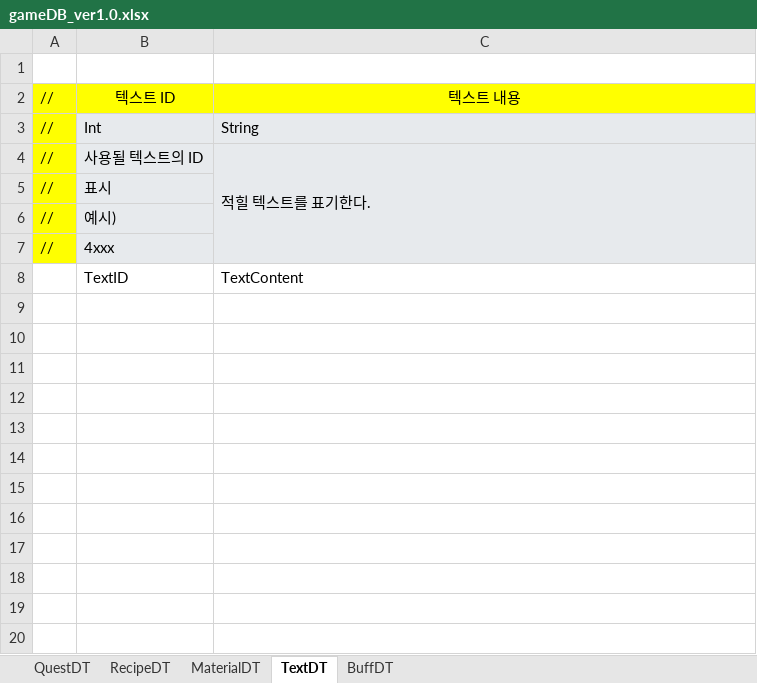
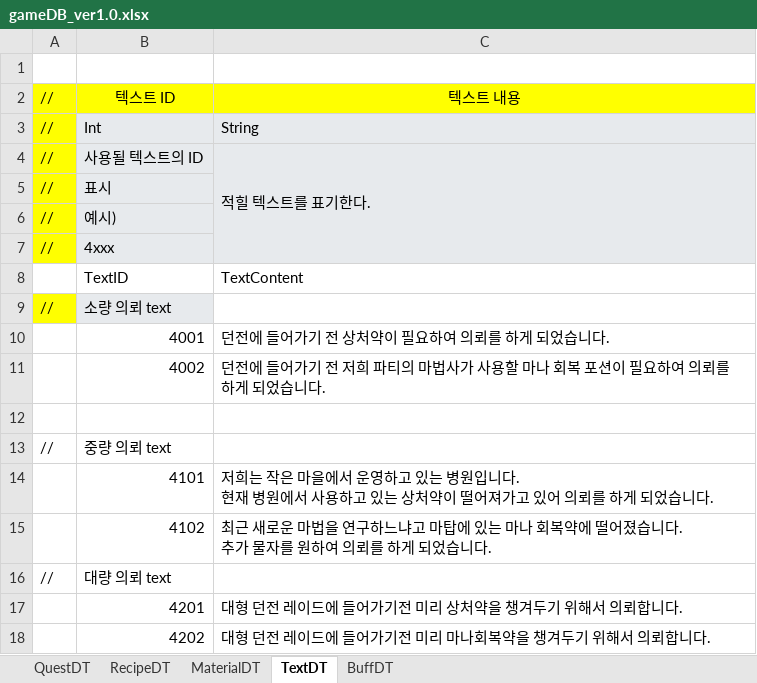
Before and after one commit to gws1017/BlackPotion, an Excel workbook: document/gameDB_ver1.0.xlsx, sheet TextDT, drawn as a sheet; values as stored, in another font and other column widths than the file's, no borders; ↵ is a line break in a cell; the diff names each change by its address in the sheet, - before the commit and + after, or states it on an @@ line.

```diff
--- a/document/gameDB_ver1.0.xlsx (sheet TextDT)
+++ b/document/gameDB_ver1.0.xlsx (sheet TextDT)
+row 9: // | 소량 의뢰 text
+row 10:  | 4001 | 던전에 들어가기 전 상처약이 필요하여 의뢰를 하게 되었습니다.
+row 11:  | 4002 | 던전에 들어가기 전 저희 파티의 마법사가 사용할 마나 회복 포션이 필요하여 의뢰를 하게 되었습니다.
+row 12: (empty)
+row 13: // | 중량 의뢰 text
+row 14:  | 4101 | 저희는 작은 마을에서 운영하고 있는 병원입니다. ↵ 현재 병원에서 사용하고 있는 상처약이 떨어져가고 있어 의뢰를 하게 되었습니다.
+row 15:  | 4102 | 최근 새로운 마법을 연구하느냐고 마탑에 있는 마나 회복약에 떨어졌습니다. ↵ 추가 물자를 원하여 의뢰를 하게 되었습니다.
+row 16: // | 대량 의뢰 text
+row 17:  | 4201 | 대형 던전 레이드에 들어가기전 미리 상처약을 챙겨두기 위해서 의뢰합니다.
+row 18:  | 4202 | 대형 던전 레이드에 들어가기전 미리 마나회복약을 챙겨두기 위해서 의뢰합니다.
```
Also changed, not shown: sheet QuestDT, sheet RecipeDT, sheet MaterialDT, 2 other files.
